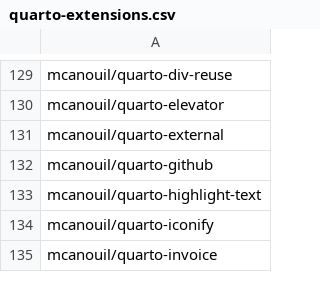
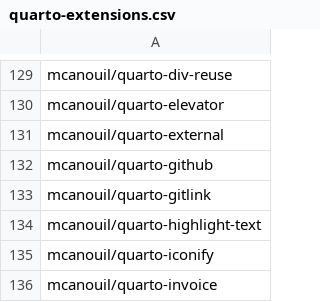
Before and after one commit to mcanouil/quarto-extensions, a CSV file: extensions/quarto-extensions.csv, drawn as a sheet; only a part is shown, gaps mark what is left out.

Commit message:
chore: add quarto-gitlink extension to the list

```diff
--- a/extensions/quarto-extensions.csv
+++ b/extensions/quarto-extensions.csv
@@ -132,2 +132,3 @@ mcanouil/quarto-external
 mcanouil/quarto-github
+mcanouil/quarto-gitlink
 mcanouil/quarto-highlight-text
```
